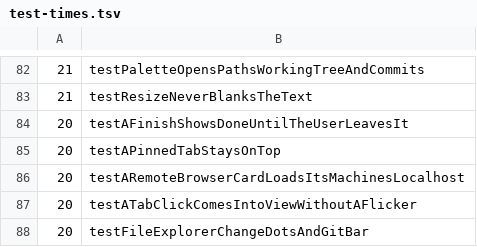
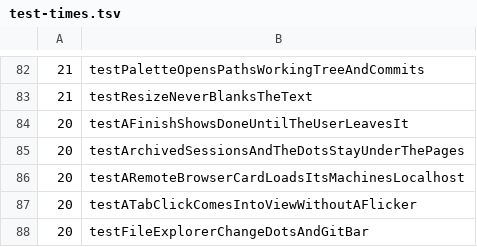
Before and after one commit to hkandala/ovvi, a TSV file: scripts/test-times.tsv, drawn as a sheet; only a part is shown, gaps mark what is left out.

Commit message:
feat(sidebar): round 4: no pinned tabs, unfolded spaces, all bordered
Spaces start unfolded (a fold sticks), every space row not selected has the border, 10 pt apart. Pinned tabs go: their sidebar part, the tab pill's pin, the menu items and their storage. Archived Sessions sits under the pages with the page dots back above it, bordered, with its own search field and the agent menu inside it; it is the machine's. A tab's hover card keeps one line per pane.

```diff
--- a/scripts/test-times.tsv
+++ b/scripts/test-times.tsv
@@ -84,3 +84,3 @@
 20	testAFinishShowsDoneUntilTheUserLeavesIt
-20	testAPinnedTabStaysOnTop
+20	testArchivedSessionsAndTheDotsStayUnderThePages
 20	testARemoteBrowserCardLoadsItsMachinesLocalhost
```
Also changed, not shown: 15 other files.
